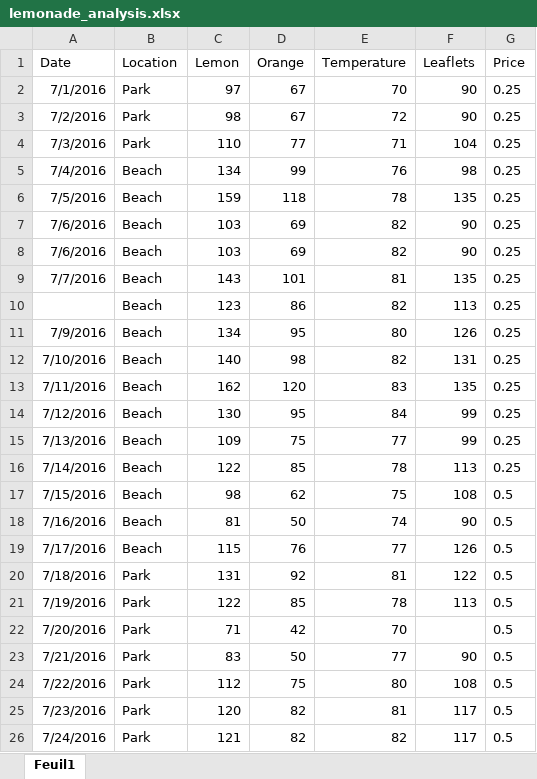
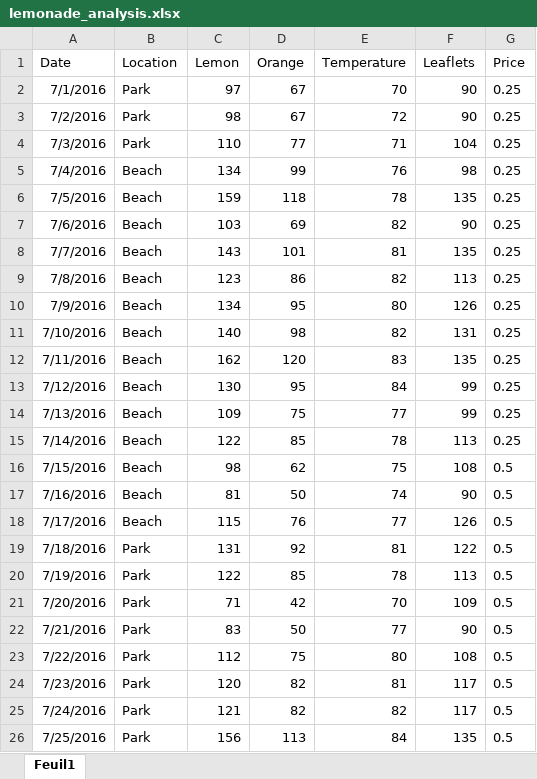
Before and after one commit to slopesneves/edx-datascience, an Excel workbook: lemonade_analysis.xlsx, sheet Feuil1, drawn as a sheet; only a part is shown; the shorter side is filled out with more unchanged rows; values as stored, in another font and other column widths than the file's, no borders; table styles not drawn; removed rows and columns are numbered as before the commit, all else as after; the diff names each change by its address in the sheet, - before the commit and + after, or states it on an @@ line.

Commit message:
Cleanse the data

```diff
--- a/lemonade_analysis.xlsx (sheet Feuil1)
+++ b/lemonade_analysis.xlsx (sheet Feuil1)
-row 8: 7/6/2016 | Beach | 103 | 69 | 82 | 90 | 0.25
-A9 (Date): (empty)
+A9 (Date): 7/8/2016
-F21 (Leaflets): (empty)
+F21 (Leaflets): 109
```
